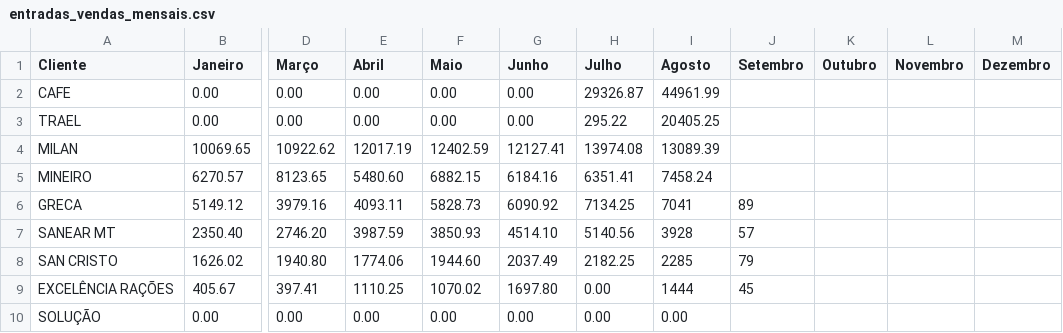
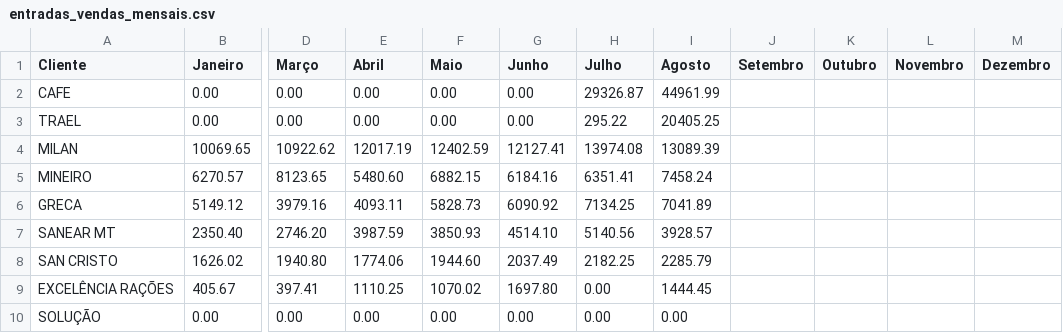
Before and after one commit to mwbm07/mtgas-dashboard-gn, a CSV file: data/entradas_vendas_mensais.csv, drawn as a sheet; only a part is shown, gaps mark what is left out; the diff names each change by its address in the sheet, - before the commit and + after, or states it on an @@ line.

Commit message:
Update entradas_vendas_mensais.csv

```diff
--- a/data/entradas_vendas_mensais.csv
+++ b/data/entradas_vendas_mensais.csv
-I6 (Agosto): 7041
+I6 (Agosto): 7041.89
-J6 (Setembro): 89
+J6 (Setembro): (empty)
-I7 (Agosto): 3928
+I7 (Agosto): 3928.57
-J7 (Setembro): 57
+J7 (Setembro): (empty)
-I8 (Agosto): 2285
+I8 (Agosto): 2285.79
-J8 (Setembro): 79
+J8 (Setembro): (empty)
-I9 (Agosto): 1444
+I9 (Agosto): 1444.45
-J9 (Setembro): 45
+J9 (Setembro): (empty)
```
